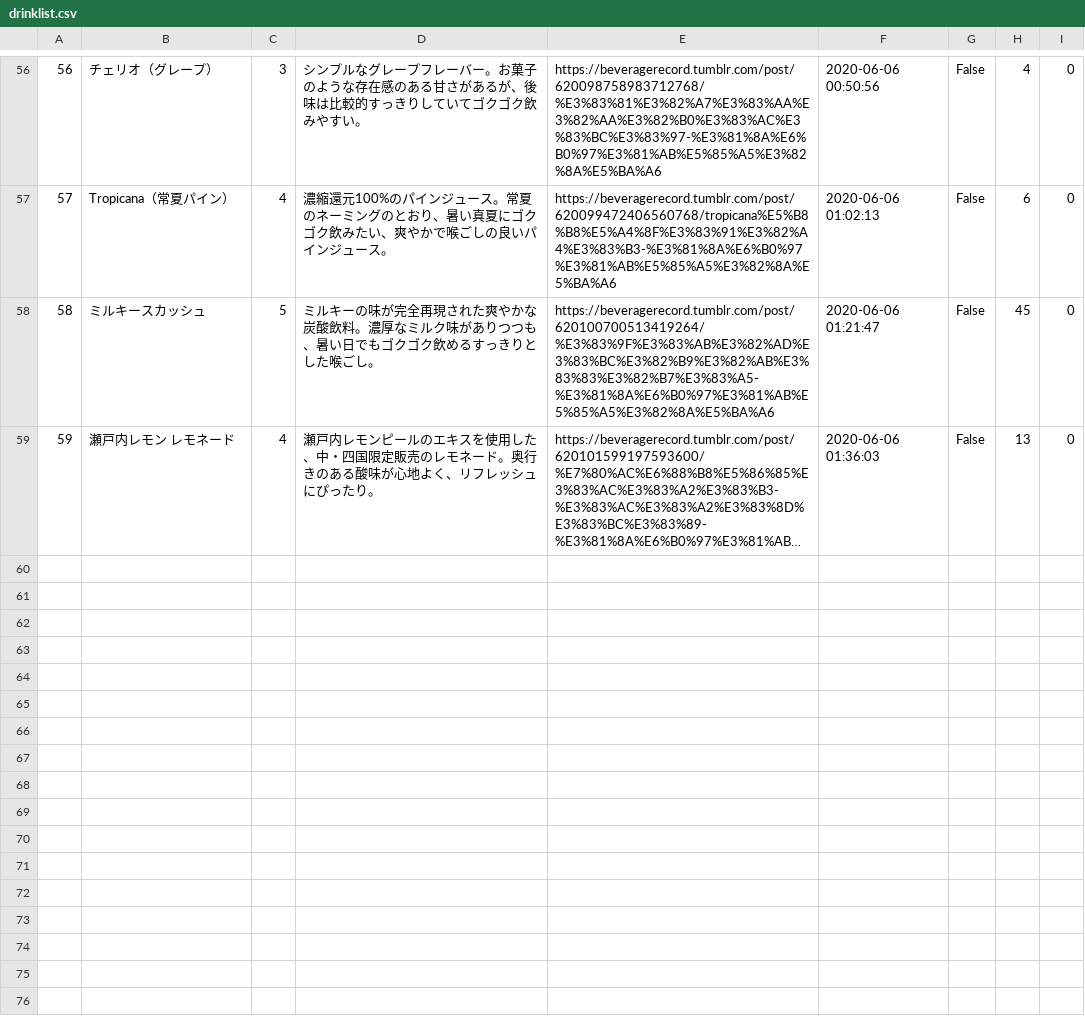
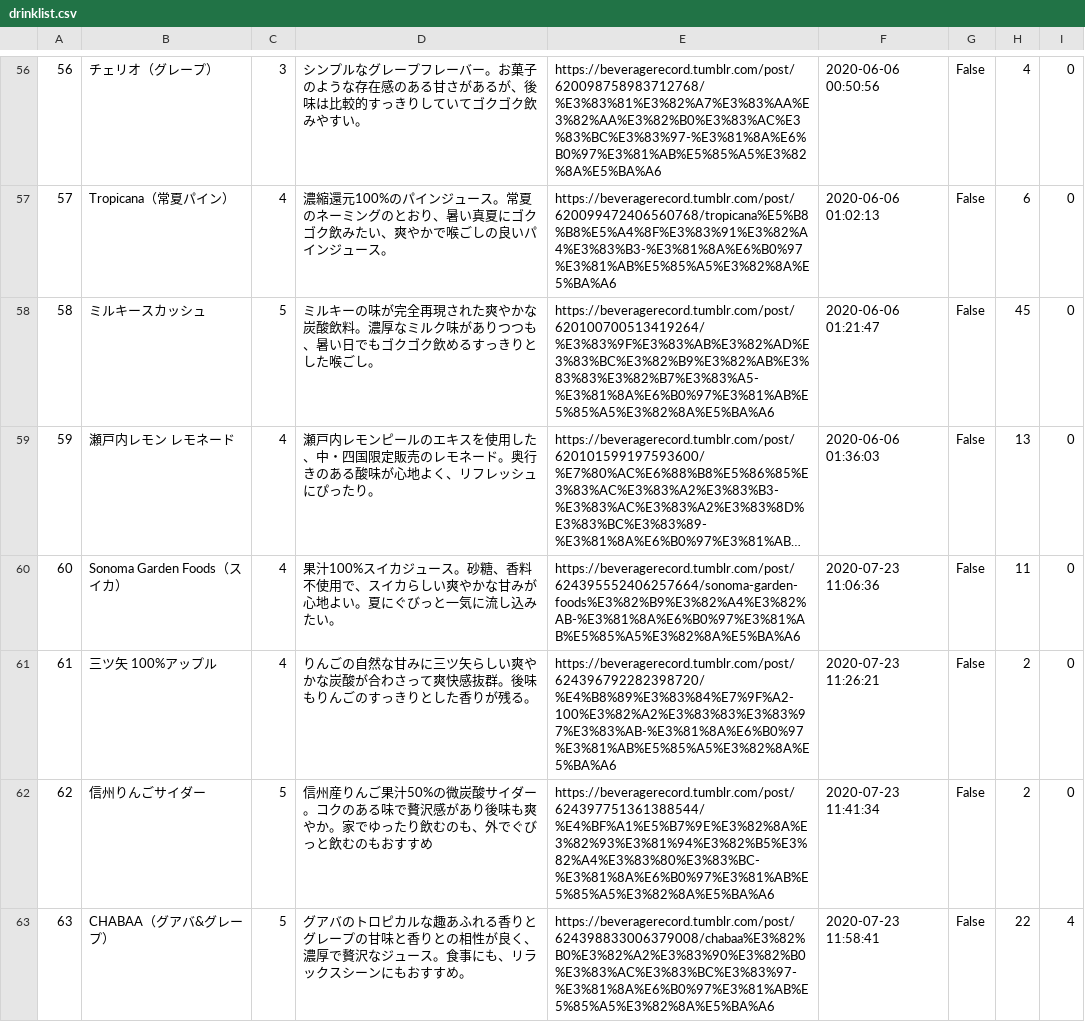
Before and after one commit to HarounJuice/beveragerecord, a CSV file: drinklist.csv, drawn as a sheet; only a part is shown, gaps mark what is left out; long unchanged cells end in …; the diff names each change by its address in the sheet, - before the commit and + after, or states it on an @@ line.

Commit message:
Regular Update

```diff
--- a/drinklist.csv
+++ b/drinklist.csv
+row 60: 60 | Sonoma Garden Foods（スイカ） | 4 | 果汁100%スイカジュース。砂糖、香料不使用で、スイカらしい爽やかな甘みが心地よい。夏にぐびっと一気に流し込みたい。 | https://beveragerecord.tumblr.com/post/624395552406257664/sonoma-garden-foods%E3%82%B9%E3%82%A4%E3%82%AB-%E3%81%8A%E6%B0%97%E3%81%AB%E5%85%A5%E3%82%8A%E5%BA%A6 | 2020-07-23 11:06:36 | False | 11 | 0
+row 61: 61 | 三ツ矢 100%アップル | 4 | りんごの自然な甘みに三ツ矢らしい爽やかな炭酸が合わさって爽快感抜群。後味もりんごのすっきりとした香りが残る。 | https://beveragerecord.tumblr.com/post/624396792282398720/%E4%B8%89%E3%83%84%E7%9F%A2-100%E3%82%A2%E3%83%83%E3%83%97%E3%83%AB-%E3%81%8A%E6%B0%97%E3%81%AB%E5%85%A5%E3%82%8A%E5%BA%A6 | 2020-07-23 11:26:21 | False | 2 | 0
+row 62: 62 | 信州りんごサイダー | 5 | 信州産りんご果汁50%の微炭酸サイダー。コクのある味で贅沢感があり後味も爽やか。家でゆったり飲むのも、外でぐびっと飲むのもおすすめ | https://beveragerecord.tumblr.com/post/624397751361388544/%E4%BF%A1%E5%B7%9E%E3%82%8A%E3%82%93%E3%81%94%E3%82%B5%E3%82%A4%E3%83%80%E3%83%BC-%E3%81%8A%E6%B0%97%E3%81%AB%E5%85%A5%E3%82%8A%E5%BA%A6 | 2020-07-23 11:41:34 | False | 2 | 0
+row 63: 63 | CHABAA（グアバ&グレープ） | 5 | グアバのトロピカルな趣あふれる香りとグレープの甘味と香りとの相性が良く、濃厚で贅沢なジュース。食事にも、リラックスシーンにもおすすめ。 | https://beveragerecord.tumblr.com/post/624398833006379008/chabaa%E3%82%B0%E3%82%A2%E3%83%90%E3%82%B0%E3%83%AC%E3%83%BC%E3%83%97-%E3%81%8A%E6%B0%97%E3%81%AB%E5%85%A5%E3%82%8A%E5%BA%A6 | 2020-07-23 11:58:41 | False | 22 | 4
```
